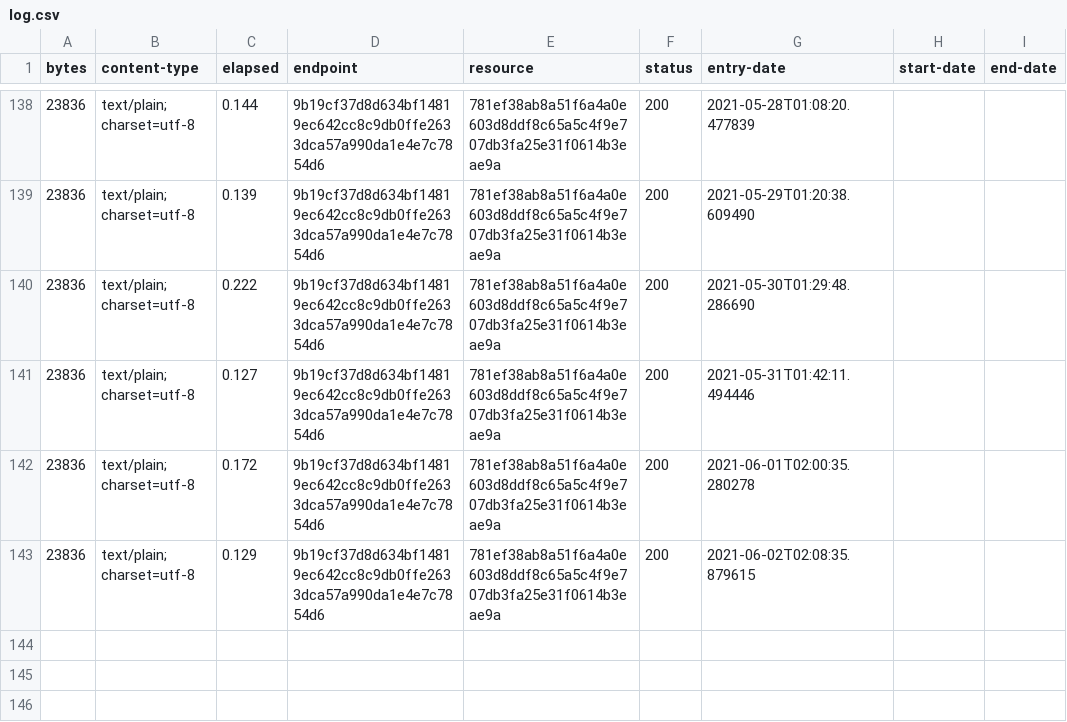
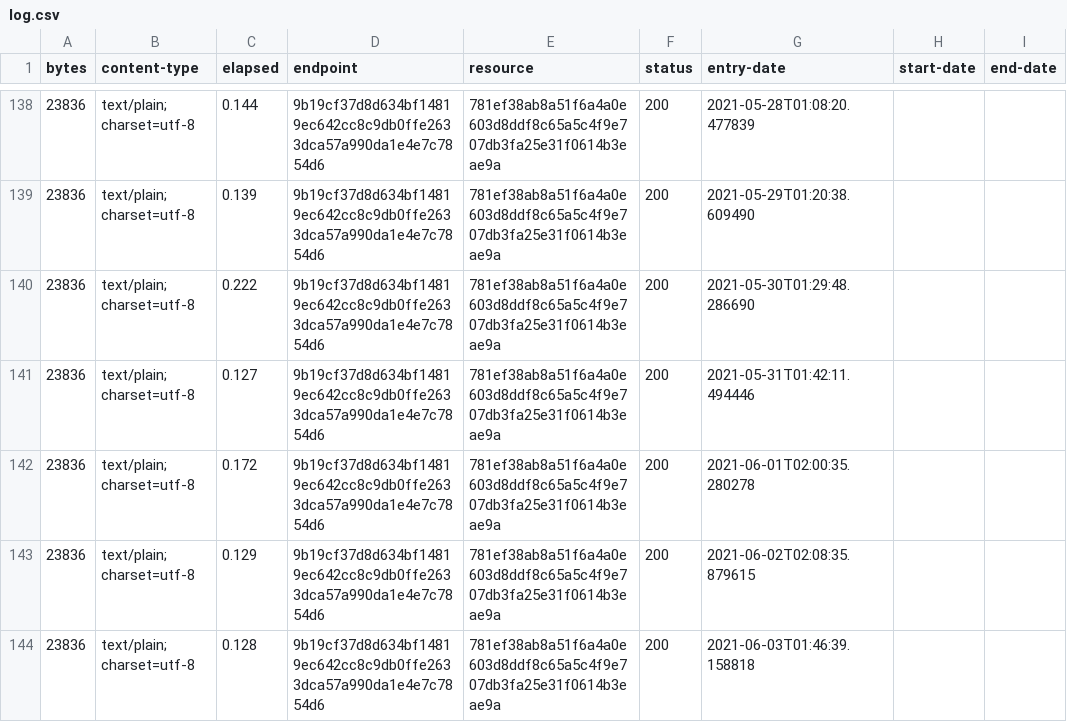
Before and after one commit to digital-land-attic/development-policy-collection, a CSV file: collection/log.csv, drawn as a sheet; only a part is shown, gaps mark what is left out; the diff names each change by its address in the sheet, - before the commit and + after, or states it on an @@ line.

Commit message:
Collection 2021-06-03

```diff
--- a/collection/log.csv
+++ b/collection/log.csv
+row 144: 23836 | text/plain; charset=utf-8 | 0.128 | 9b19cf37d8d634bf14819ec642cc8c9db0ffe2633dca57a990da1e4e7c7854d6 | 781ef38ab8a51f6a4a0e603d8ddf8c65a5c4f9e707db3fa25e31f0614b3eae9a | 200 | 2021-06-03T01:46:39.158818
```
